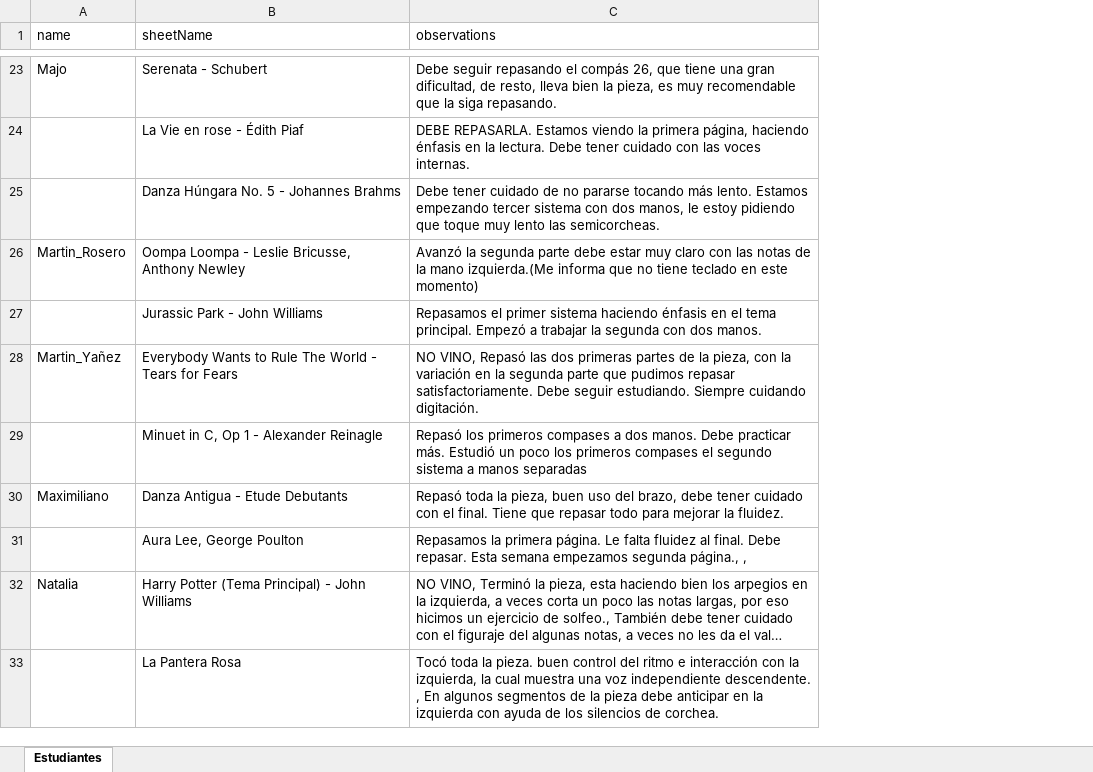
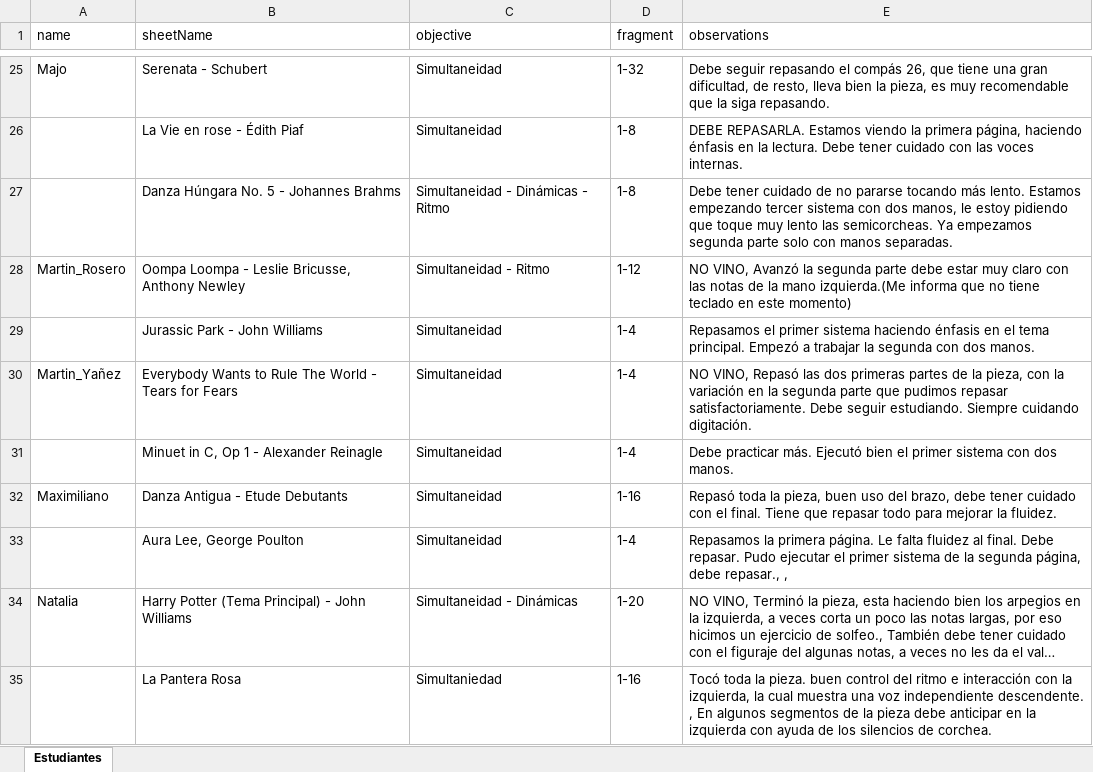
Before and after one commit to codizano/next-incres, an Excel workbook: estudiantes.xlsx, sheet Estudiantes, drawn as a sheet; only a part is shown, gaps mark what is left out; long unchanged cells end in …; values as stored, in another font and other column widths than the file's, no borders; addresses are those after the commit; the diff covers the shown part only; the diff names each change by its address in the sheet, - before the commit and + after, or states it on an @@ line.

```diff
--- a/estudiantes.xlsx (sheet Estudiantes)
+++ b/estudiantes.xlsx (sheet Estudiantes)
+column C (objective), rows 25-35: Simultaneidad | Simultaneidad | Simultaneidad - Dinámicas - Ritmo | Simultaneidad - Ritmo | Simultaneidad | Simultaneidad | Simultaneidad | Simultaneidad | Simultaneidad | Simultaneidad - Dinámicas | Simultaniedad
+column D (fragment), rows 25-35: 1-32 | 1-8 | 1-8 | 1-12 | 1-4 | 1-4 | 1-4 | 1-16 | 1-4 | 1-20 | 1-16
-E27 (observations): …las semicorcheas.
+E27 (observations): …las semicorcheas. Ya empezamos segunda parte solo con manos separadas.
-E28 (observations): Avanzó la…
+E28 (observations): NO VINO, Avanzó la…
-E31 (observations): Repasó los primeros compases a dos manos. Debe practicar más. Estudió un poco los primeros compases el segundo sistema a manos separadas
+E31 (observations): Debe practicar más. Ejecutó bien el primer sistema con dos manos.
-E33 (observations): …Debe repasar. Esta semana empezamos segunda página., ,
+E33 (observations): …Debe repasar. Pudo ejecutar el primer sistema de la segunda página, debe repasar., ,
```
Also changed, not shown: 2 added rows and 11 edited cells elsewhere in this sheet, 6 other files.
